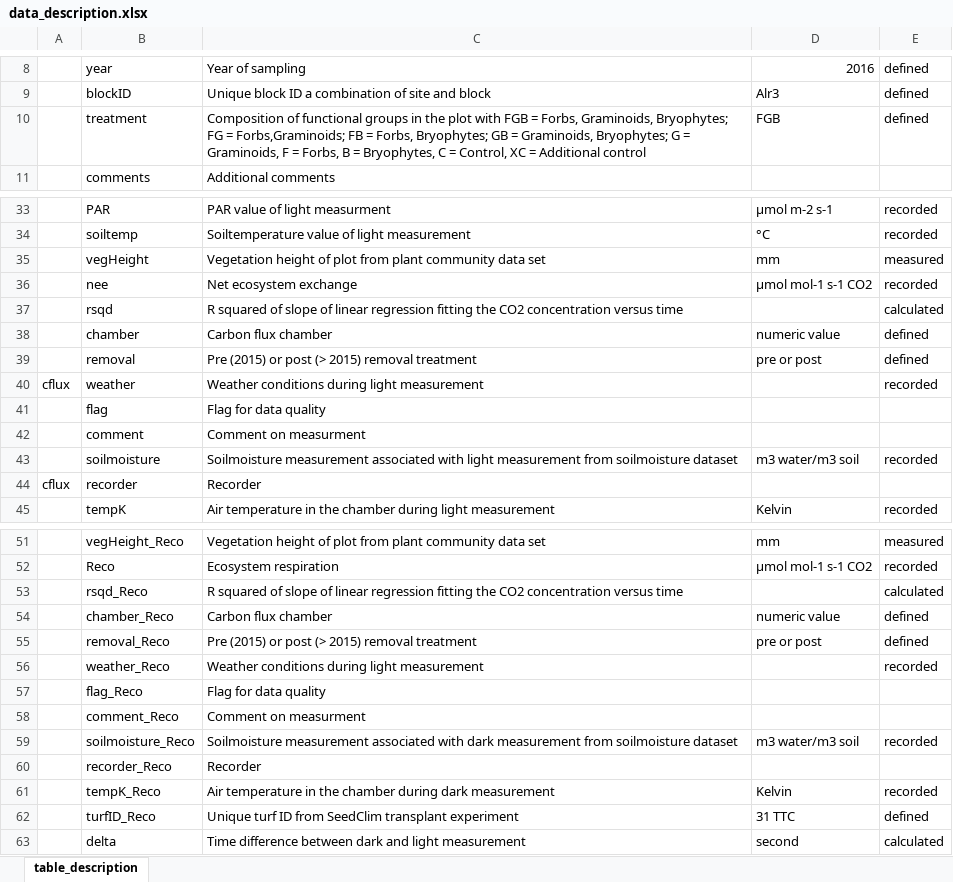
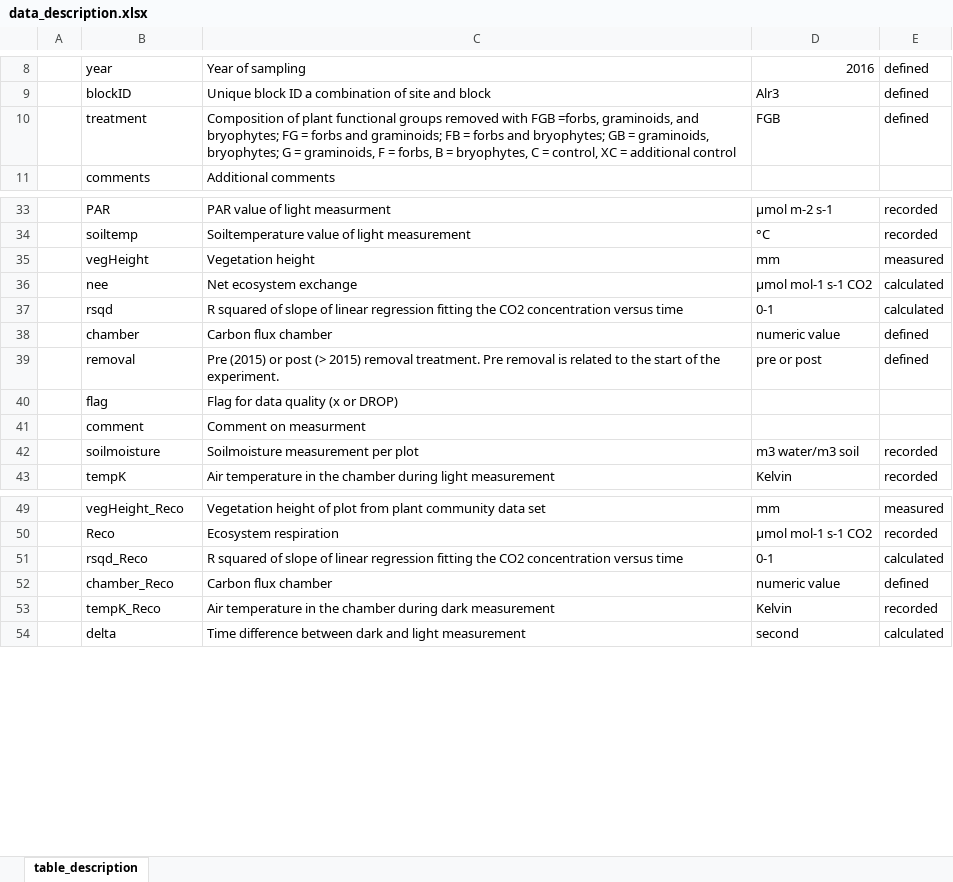
Before and after one commit to Between-the-Fjords/funcab_data, an Excel workbook: R/data_dic/data_description.xlsx, sheet table_description, drawn as a sheet; only a part is shown, gaps mark what is left out; values as stored, in another font and other column widths than the file's, no borders; removed rows and columns are numbered as before the commit, all else as after; the diff names each change by its address in the sheet, - before the commit and + after, or states it on an @@ line.

Commit message:
fix variable names

```diff
--- a/R/data_dic/data_description.xlsx (sheet table_description)
+++ b/R/data_dic/data_description.xlsx (sheet table_description)
-C10: Composition of functional groups in the plot with FGB = Forbs, Graminoids, Bryophytes; FG = Forbs,Graminoids; FB = Forbs, Bryophytes; GB = Graminoids, Bryophytes; G = Graminoids, F = Forbs, B = Bryophytes, C = Control, XC = Additional control
+C10: Composition of plant functional groups removed with FGB =forbs, graminoids, and bryophytes; FG = forbs and graminoids; FB = forbs and bryophytes; GB = graminoids, bryophytes; G = graminoids, F = forbs, B = bryophytes, C = control, XC = additional control
-C35: Vegetation height of plot from plant community data set
+C35: Vegetation height
-E36: recorded
+E36: calculated
-D37: (empty)
+D37: 0-1
-C39: …2015) removal treatment
+C39: …2015) removal treatment. Pre removal is related to the start of the experiment.
-row 40: cflux | weather | Weather conditions during light measurement |  | recorded
-C40: Flag for data quality
+C40: Flag for data quality (x or DROP)
-C42: Soilmoisture measurement associated with light measurement from soilmoisture dataset
+C42: Soilmoisture measurement per plot
-row 44: cflux | recorder | Recorder
-D51: (empty)
+D51: 0-1
-row 55:  | removal_Reco | Pre (2015) or post (> 2015) removal treatment | pre or post | defined
-row 56:  | weather_Reco | Weather conditions during light measurement |  | recorded
-row 57:  | flag_Reco | Flag for data quality
-row 58:  | comment_Reco | Comment on measurment
-row 59:  | soilmoisture_Reco | Soilmoisture measurement associated with dark measurement from soilmoisture dataset | m3 water/m3 soil | recorded
-row 60:  | recorder_Reco | Recorder
-row 62:  | turfID_Reco | Unique turf ID from SeedClim transplant experiment | 31 TTC | defined
```
